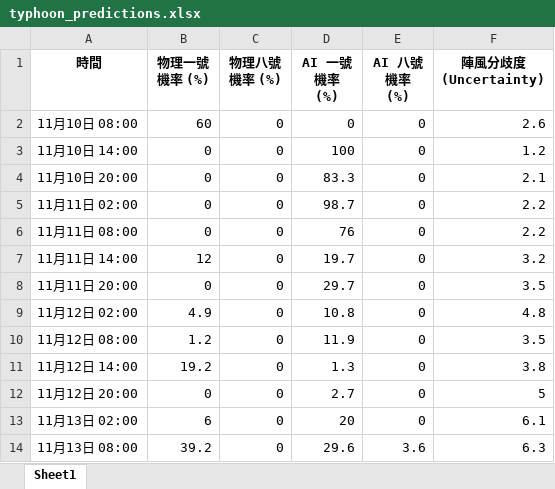
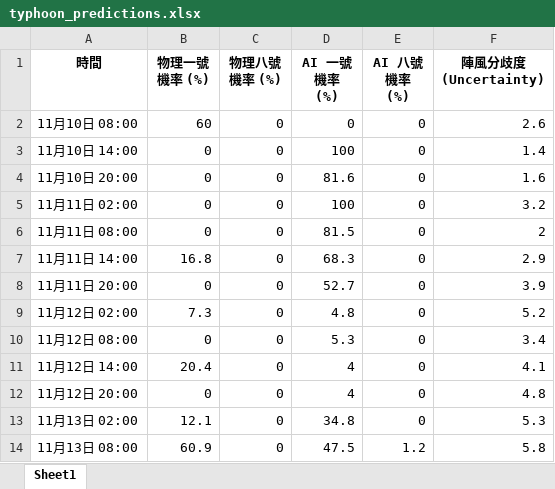
Before and after one commit to Ozymandiax/hk-typhoon-early-warning, an Excel workbook: data/typhoon_predictions.xlsx, sheet Sheet1, drawn as a sheet; only a part is shown; values as stored, in another font and other column widths than the file's, no borders; the diff covers the shown part only; the diff names each change by its address in the sheet, - before the commit and + after, or states it on an @@ line.

```diff
--- a/data/typhoon_predictions.xlsx (sheet Sheet1)
+++ b/data/typhoon_predictions.xlsx (sheet Sheet1)
-F3 (陣風分歧度 (Uncertainty)): 1.2
+F3 (陣風分歧度 (Uncertainty)): 1.4
-D4 (AI 一號機率 (%)): 83.3
+D4 (AI 一號機率 (%)): 81.6
-F4 (陣風分歧度 (Uncertainty)): 2.1
+F4 (陣風分歧度 (Uncertainty)): 1.6
-D5 (AI 一號機率 (%)): 98.7
+D5 (AI 一號機率 (%)): 100
-F5 (陣風分歧度 (Uncertainty)): 2.2
+F5 (陣風分歧度 (Uncertainty)): 3.2
-D6 (AI 一號機率 (%)): 76
+D6 (AI 一號機率 (%)): 81.5
-F6 (陣風分歧度 (Uncertainty)): 2.2
+F6 (陣風分歧度 (Uncertainty)): 2
-B7 (物理一號機率 (%)): 12
+B7 (物理一號機率 (%)): 16.8
-D7 (AI 一號機率 (%)): 19.7
+D7 (AI 一號機率 (%)): 68.3
-F7 (陣風分歧度 (Uncertainty)): 3.2
+F7 (陣風分歧度 (Uncertainty)): 2.9
-D8 (AI 一號機率 (%)): 29.7
+D8 (AI 一號機率 (%)): 52.7
-F8 (陣風分歧度 (Uncertainty)): 3.5
+F8 (陣風分歧度 (Uncertainty)): 3.9
-B9 (物理一號機率 (%)): 4.9
+B9 (物理一號機率 (%)): 7.3
-D9 (AI 一號機率 (%)): 10.8
+D9 (AI 一號機率 (%)): 4.8
-F9 (陣風分歧度 (Uncertainty)): 4.8
+F9 (陣風分歧度 (Uncertainty)): 5.2
-B10 (物理一號機率 (%)): 1.2
+B10 (物理一號機率 (%)): 0
-D10 (AI 一號機率 (%)): 11.9
+D10 (AI 一號機率 (%)): 5.3
-F10 (陣風分歧度 (Uncertainty)): 3.5
+F10 (陣風分歧度 (Uncertainty)): 3.4
-B11 (物理一號機率 (%)): 19.2
+B11 (物理一號機率 (%)): 20.4
-D11 (AI 一號機率 (%)): 1.3
+D11 (AI 一號機率 (%)): 4
-F11 (陣風分歧度 (Uncertainty)): 3.8
+F11 (陣風分歧度 (Uncertainty)): 4.1
-D12 (AI 一號機率 (%)): 2.7
+D12 (AI 一號機率 (%)): 4
-F12 (陣風分歧度 (Uncertainty)): 5
+F12 (陣風分歧度 (Uncertainty)): 4.8
-B13 (物理一號機率 (%)): 6
+B13 (物理一號機率 (%)): 12.1
-D13 (AI 一號機率 (%)): 20
+D13 (AI 一號機率 (%)): 34.8
-F13 (陣風分歧度 (Uncertainty)): 6.1
+F13 (陣風分歧度 (Uncertainty)): 5.3
-B14 (物理一號機率 (%)): 39.2
+B14 (物理一號機率 (%)): 60.9
-D14 (AI 一號機率 (%)): 29.6
+D14 (AI 一號機率 (%)): 47.5
-E14 (AI 八號機率 (%)): 3.6
+E14 (AI 八號機率 (%)): 1.2
-F14 (陣風分歧度 (Uncertainty)): 6.3
+F14 (陣風分歧度 (Uncertainty)): 5.8
```
Also changed, not shown: 92 edited cells elsewhere in this sheet, 2 other files.
